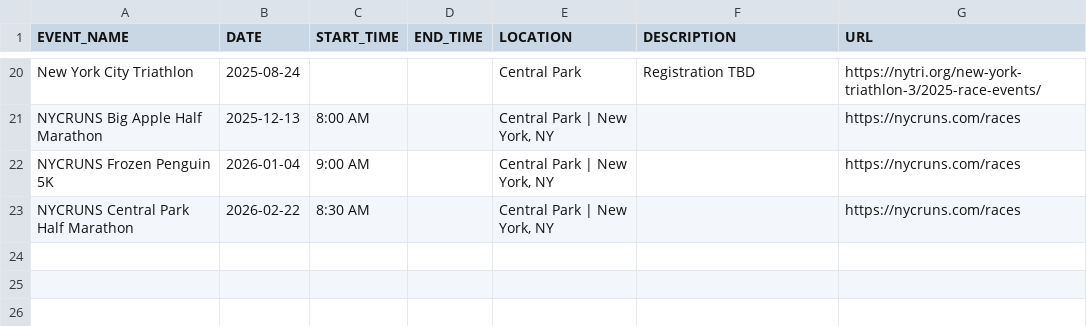
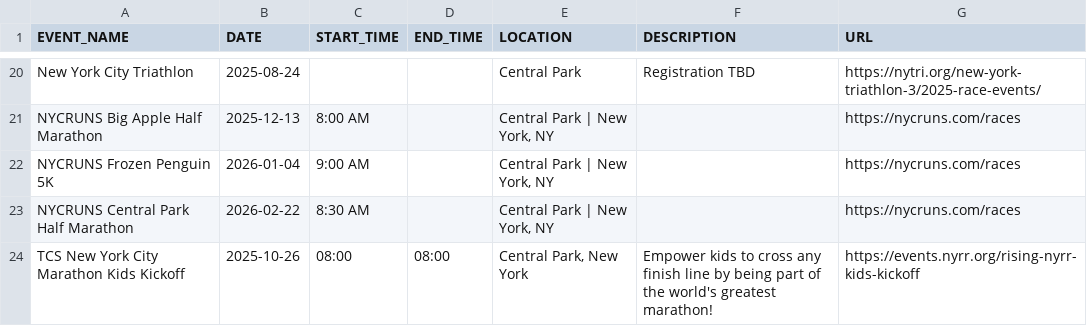
Before and after one commit to minimumviablestack/central-park-run-calendar, a CSV file: data/events.csv, drawn as a sheet; only a part is shown, gaps mark what is left out.

Commit message:
Deploying to gh-pages from @ minimumviablestack/central-park-run-calendar@1a010ec57570eca0da96c6331de10a5a6782a39e 🚀

```diff
--- a/data/events.csv
+++ b/data/events.csv
@@ -23 +23,2 @@ NYCRUNS Frozen Penguin 5K,2026-01-04,9:00 AM,,"Central Park | New York, NY",,htt
 NYCRUNS Central Park Half Marathon,2026-02-22,8:30 AM,,"Central Park | New York, NY",,https://nycruns.com/races
+TCS New York City Marathon Kids Kickoff,2025-10-26,08:00,08:00,"Central Park, New York",Empower kids to cross any finish line by being part of the world's greatest marathon!,https://events.nyrr.org/rising-nyrr-kids-kickoff
```
